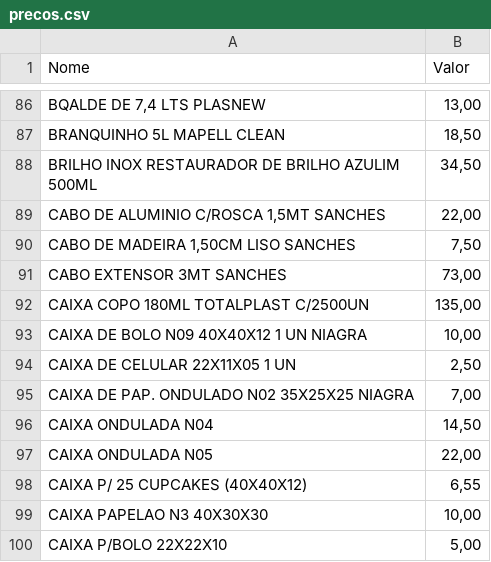
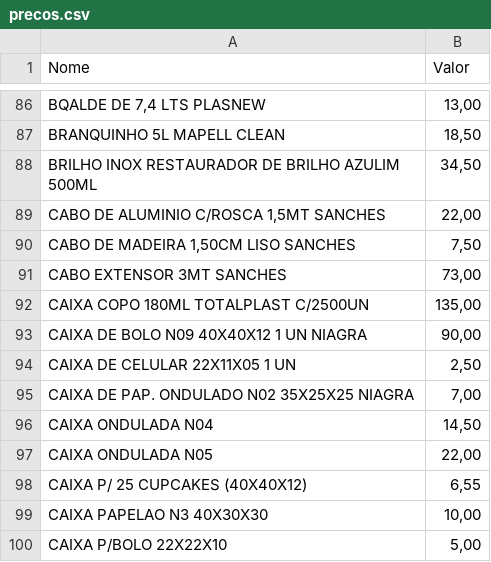
Before and after one commit to Willkerson/Web.embalagens, a CSV file: precos.csv, drawn as a sheet; only a part is shown, gaps mark what is left out.

Commit message:
teste no preço.csv

```diff
--- a/precos.csv
+++ b/precos.csv
@@ -92,3 +92,3 @@ CABO EXTENSOR 3MT SANCHES,"73,00"
 CAIXA COPO 180ML TOTALPLAST C/2500UN,"135,00"
-CAIXA DE BOLO N09 40X40X12 1 UN NIAGRA,"10,00"
+CAIXA DE BOLO N09 40X40X12 1 UN NIAGRA,"90,00"
 CAIXA DE CELULAR 22X11X05 1 UN,"2,50"
```
